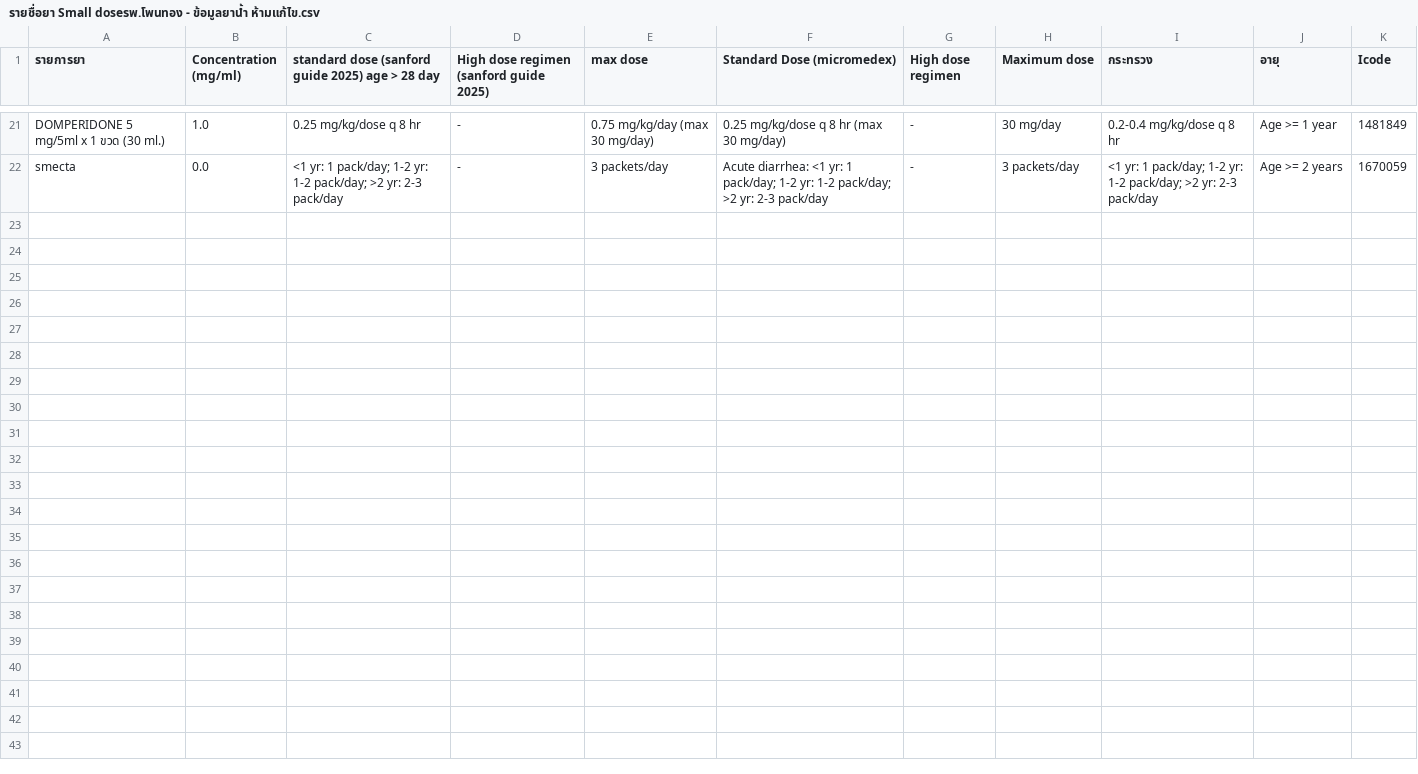
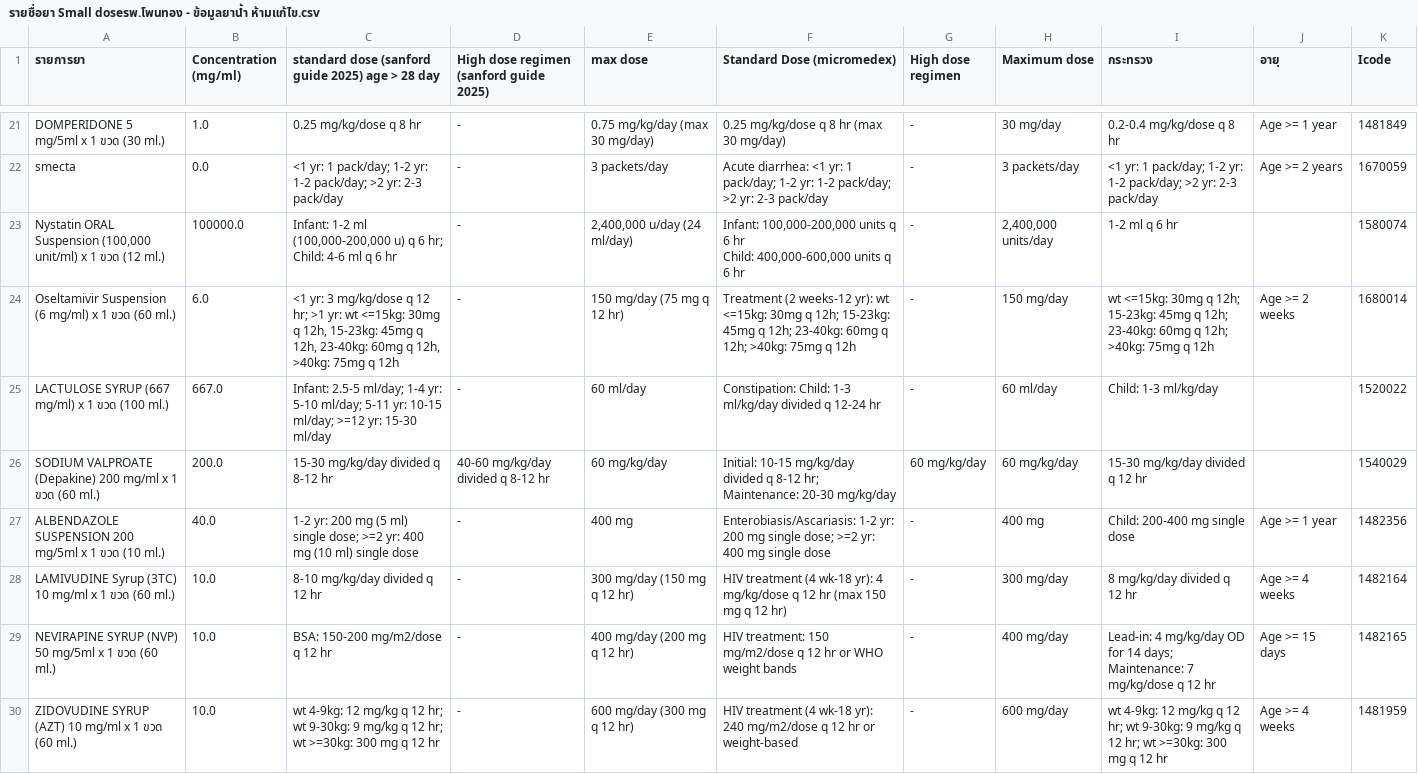
Before and after one commit to pitipongyai99-code/small-dose, a CSV file: รายชื่อยา Small doseรพ.โพนทอง - ข้อมูลยาน้ำ ห้ามแก้ไข.csv, drawn as a sheet; only a part is shown, gaps mark what is left out; ↵ is a line break in a cell; the diff names each change by its address in the sheet, - before the commit and + after, or states it on an @@ line.

Commit message:
feat: add 8 pediatric oral suspension drugs from HOSxP with clinical dosing guidelines

```diff
--- a/รายชื่อยา Small doseรพ.โพนทอง - ข้อมูลยาน้ำ ห้ามแก้ไข.csv
+++ b/รายชื่อยา Small doseรพ.โพนทอง - ข้อมูลยาน้ำ ห้ามแก้ไข.csv
+row 23: Nystatin ORAL Suspension (100,000 unit/ml) x 1 ขวด (12 ml.) | 100000.0 | Infant: 1-2 ml (100,000-200,000 u) q 6 hr; Child: 4-6 ml q 6 hr | - | 2,400,000 u/day (24 ml/day) | Infant: 100,000-200,000 units q 6 hr ↵ Child: 400,000-600,000 units q 6 hr | - | 2,400,000 units/day | 1-2 ml q 6 hr |  | 1580074
+row 24: Oseltamivir Suspension (6 mg/ml) x 1 ขวด (60 ml.) | 6.0 | <1 yr: 3 mg/kg/dose q 12 hr; >1 yr: wt <=15kg: 30mg q 12h, 15-23kg: 45mg q 12h, 23-40kg: 60mg q 12h, >40kg: 75mg q 12h | - | 150 mg/day (75 mg q 12 hr) | Treatment (2 weeks-12 yr): wt <=15kg: 30mg q 12h; 15-23kg: 45mg q 12h; 23-40kg: 60mg q 12h; >40kg: 75mg q 12h | - | 150 mg/day | wt <=15kg: 30mg q 12h; 15-23kg: 45mg q 12h; 23-40kg: 60mg q 12h; >40kg: 75mg q 12h | Age >= 2 weeks | 1680014
+row 25: LACTULOSE SYRUP (667 mg/ml) x 1 ขวด (100 ml.) | 667.0 | Infant: 2.5-5 ml/day; 1-4 yr: 5-10 ml/day; 5-11 yr: 10-15 ml/day; >=12 yr: 15-30 ml/day | - | 60 ml/day | Constipation: Child: 1-3 ml/kg/day divided q 12-24 hr | - | 60 ml/day | Child: 1-3 ml/kg/day |  | 1520022
+row 26: SODIUM VALPROATE (Depakine) 200 mg/ml x 1 ขวด (60 ml.) | 200.0 | 15-30 mg/kg/day divided q 8-12 hr | 40-60 mg/kg/day divided q 8-12 hr | 60 mg/kg/day | Initial: 10-15 mg/kg/day divided q 8-12 hr; Maintenance: 20-30 mg/kg/day | 60 mg/kg/day | 60 mg/kg/day | 15-30 mg/kg/day divided q 12 hr |  | 1540029
+row 27: ALBENDAZOLE SUSPENSION 200 mg/5ml x 1 ขวด (10 ml.) | 40.0 | 1-2 yr: 200 mg (5 ml) single dose; >=2 yr: 400 mg (10 ml) single dose | - | 400 mg | Enterobiasis/Ascariasis: 1-2 yr: 200 mg single dose; >=2 yr: 400 mg single dose | - | 400 mg | Child: 200-400 mg single dose | Age >= 1 year | 1482356
+row 28: LAMIVUDINE Syrup (3TC) 10 mg/ml x 1 ขวด (60 ml.) | 10.0 | 8-10 mg/kg/day divided q 12 hr | - | 300 mg/day (150 mg q 12 hr) | HIV treatment (4 wk-18 yr): 4 mg/kg/dose q 12 hr (max 150 mg q 12 hr) | - | 300 mg/day | 8 mg/kg/day divided q 12 hr | Age >= 4 weeks | 1482164
+row 29: NEVIRAPINE SYRUP (NVP) 50 mg/5ml x 1 ขวด (60 ml.) | 10.0 | BSA: 150-200 mg/m2/dose q 12 hr | - | 400 mg/day (200 mg q 12 hr) | HIV treatment: 150 mg/m2/dose q 12 hr or WHO weight bands | - | 400 mg/day | Lead-in: 4 mg/kg/day OD for 14 days; Maintenance: 7 mg/kg/dose q 12 hr | Age >= 15 days | 1482165
+row 30: ZIDOVUDINE SYRUP (AZT) 10 mg/ml x 1 ขวด (60 ml.) | 10.0 | wt 4-9kg: 12 mg/kg q 12 hr; wt 9-30kg: 9 mg/kg q 12 hr; wt >=30kg: 300 mg q 12 hr | - | 600 mg/day (300 mg q 12 hr) | HIV treatment (4 wk-18 yr): 240 mg/m2/dose q 12 hr or weight-based | - | 600 mg/day | wt 4-9kg: 12 mg/kg q 12 hr; wt 9-30kg: 9 mg/kg q 12 hr; wt >=30kg: 300 mg q 12 hr | Age >= 4 weeks | 1481959
```
